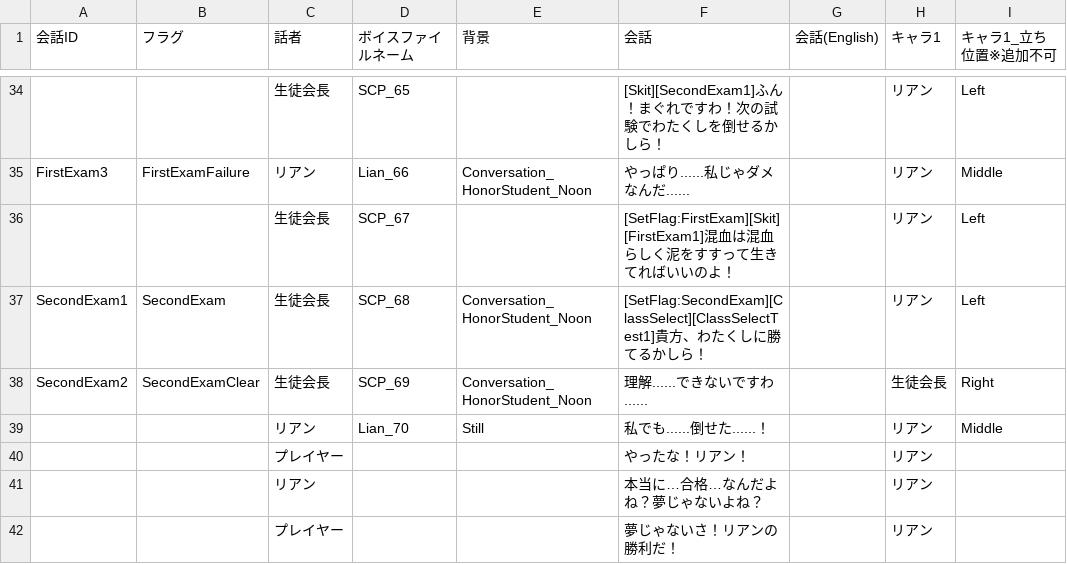
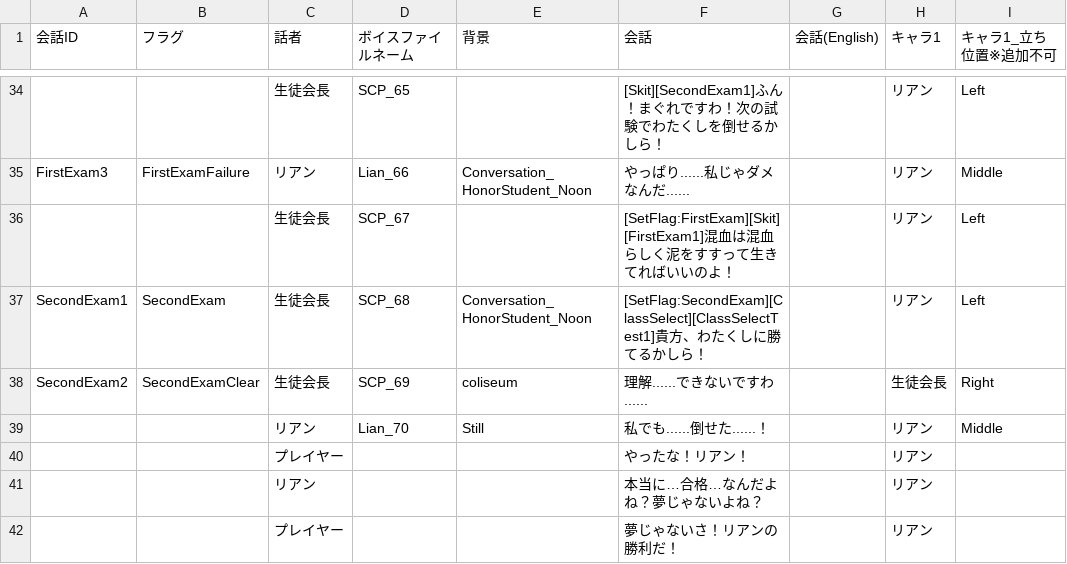
Before and after one commit to VGA-Team2024/TeamB, a CSV file: Assets/DataAsset/MasterData/SkitMasterData.csv, drawn as a sheet; only a part is shown, gaps mark what is left out; the diff names each change by its address in the sheet, - before the commit and + after, or states it on an @@ line.

```diff
--- a/Assets/DataAsset/MasterData/SkitMasterData.csv
+++ b/Assets/DataAsset/MasterData/SkitMasterData.csv
-E38 (背景): Conversation_HonorStudent_Noon
+E38 (背景): coliseum
```
Also changed, not shown: 4 other files.
